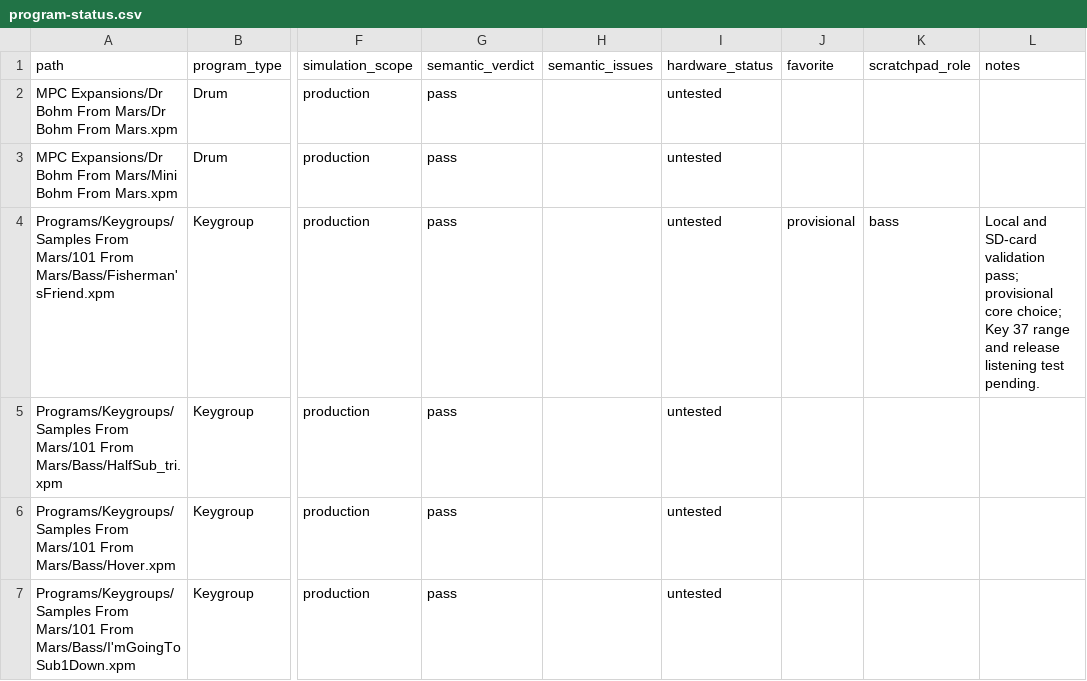
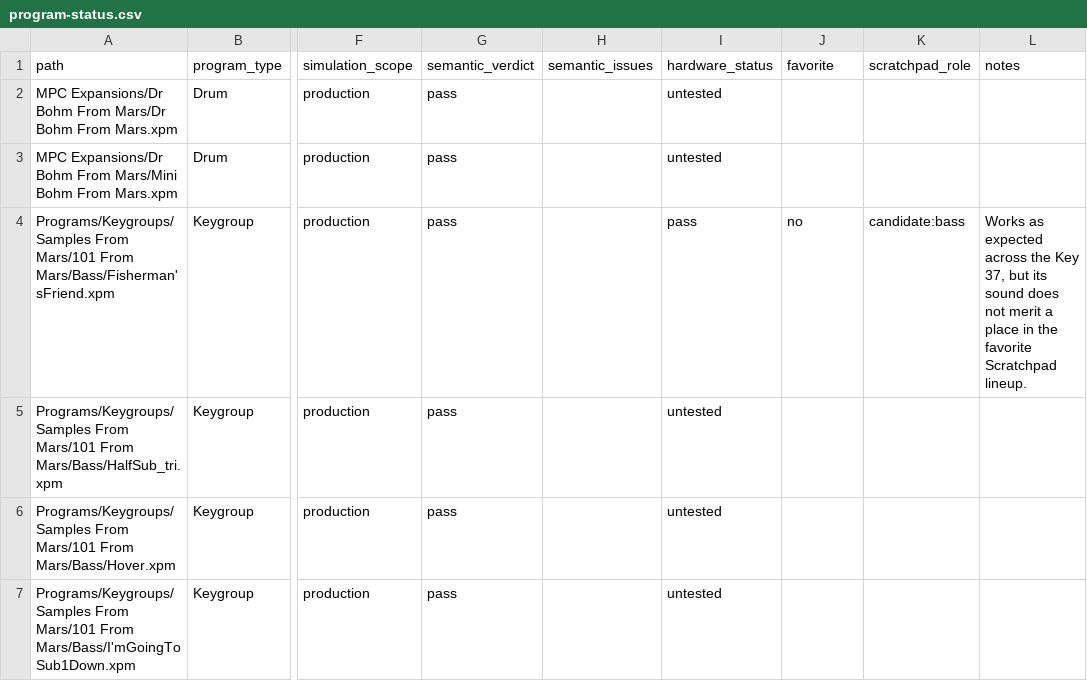
Before and after one commit to smfarrelly/mpc-keygroup-builder, a CSV file: inventory/program-status.csv, drawn as a sheet; only a part is shown, gaps mark what is left out; the diff names each change by its address in the sheet, - before the commit and + after, or states it on an @@ line.

Commit message:
Record Fisherman'sFriend hardware result

```diff
--- a/inventory/program-status.csv
+++ b/inventory/program-status.csv
-I4 (hardware_status): untested
+I4 (hardware_status): pass
-J4 (favorite): provisional
+J4 (favorite): no
-K4 (scratchpad_role): bass
+K4 (scratchpad_role): candidate:bass
-L4 (notes): Local and SD-card validation pass; provisional core choice; Key 37 range and release listening test pending.
+L4 (notes): Works as expected across the Key 37, but its sound does not merit a place in the favorite Scratchpad lineup.
```
